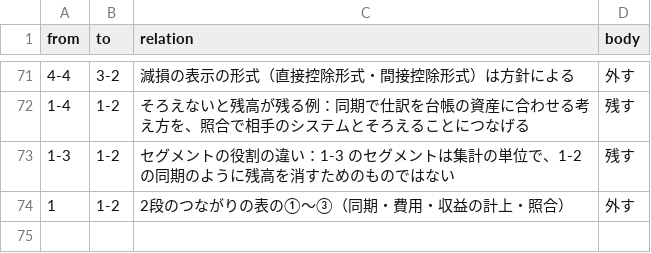
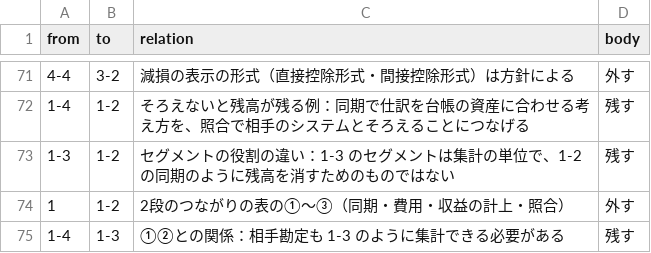
Before and after one commit to y-onodera/seminar, a CSV file: 骨子_節の関係.csv, drawn as a sheet; only a part is shown, gaps mark what is left out; the diff names each change by its address in the sheet, - before the commit and + after, or states it on an @@ line.

```diff
--- a/骨子_節の関係.csv
+++ b/骨子_節の関係.csv
+row 75: 1-4 | 1-3 | ①②との関係：相手勘定も 1-3 のように集計できる必要がある | 残す
```
Also changed, not shown: 5 other files.
